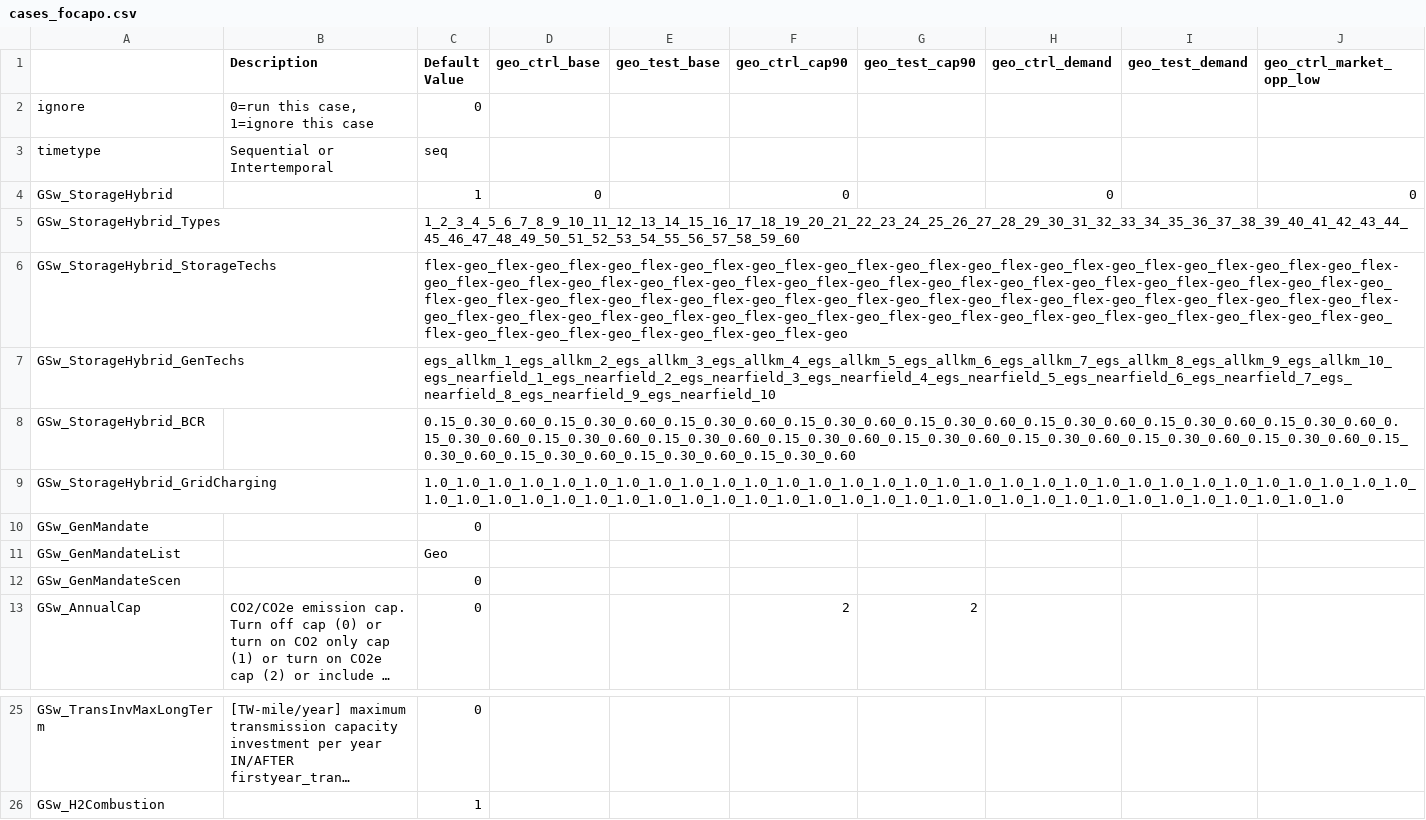
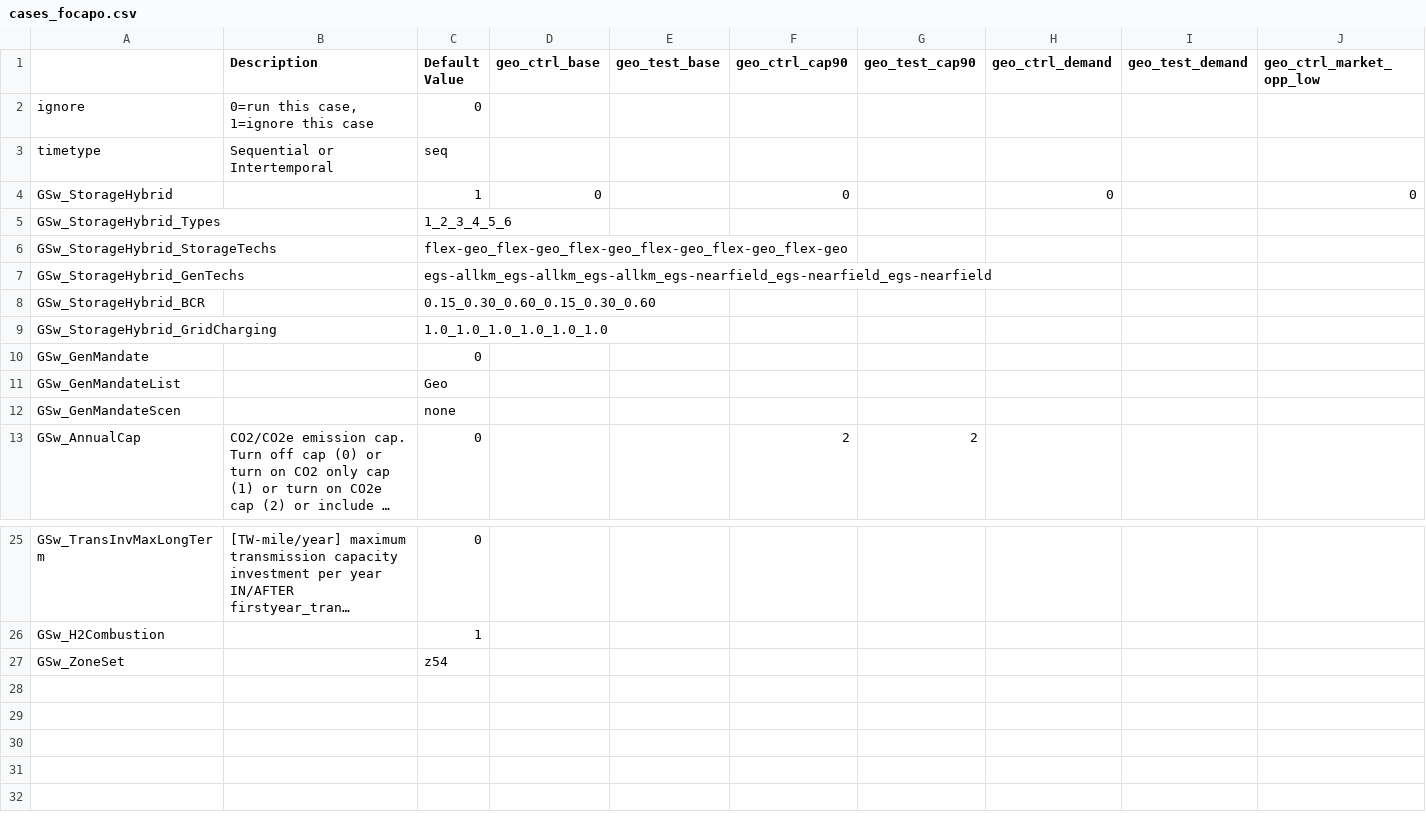
Before and after one commit to ethan-r-gallup/ReEDS-hybrid-plant, a CSV file: cases_focapo.csv, drawn as a sheet; only a part is shown, gaps mark what is left out; long unchanged cells end in …; rows hold the shown columns only; the diff names each change by its address in the sheet, - before the commit and + after, or states it on an @@ line.

Commit message:
focapo runs complete successfully

```diff
--- a/cases_focapo.csv
+++ b/cases_focapo.csv
-C5 (Default Value): 1_2_3_4_5_6_7_8_9_10_11_12_13_14_15_16_17_18_19_20_21_22_23_24_25_26_27_28_29_30_31_32_33_34_35_36_37_38_39_40_41_42_43_44_45_46_47_48_49_50_51_52_53_54_55_56_57_58_59_60
+C5 (Default Value): 1_2_3_4_5_6
-C6 (Default Value): flex-geo_flex-geo_flex-geo_flex-geo_flex-geo_flex-geo_flex-geo_flex-geo_flex-geo_flex-geo_flex-geo_flex-geo_flex-geo_flex-geo_flex-geo_flex-geo_flex-geo_flex-geo_flex-geo_flex-geo_flex-geo_flex-geo_flex-geo_flex-geo_flex-geo_flex-geo_flex-geo_flex-geo_flex-geo_flex-geo_flex-geo_flex-geo_flex-geo_flex-geo_flex-geo_flex-geo_flex-geo_flex-geo_flex-geo_flex-geo_flex-geo_flex-geo_flex-geo_flex-geo_flex-geo_flex-geo_flex-geo_flex-geo_flex-geo_flex-geo_flex-geo_flex-geo_flex-geo_flex-geo_flex-geo_flex-geo_flex-geo_flex-geo_flex-geo_flex-geo
+C6 (Default Value): flex-geo_flex-geo_flex-geo_flex-geo_flex-geo_flex-geo
-C7 (Default Value): egs_allkm_1_egs_allkm_2_egs_allkm_3_egs_allkm_4_egs_allkm_5_egs_allkm_6_egs_allkm_7_egs_allkm_8_egs_allkm_9_egs_allkm_10_egs_nearfield_1_egs_nearfield_2_egs_nearfield_3_egs_nearfield_4_egs_nearfield_5_egs_nearfield_6_egs_nearfield_7_egs_nearfield_8_egs_nearfield_9_egs_nearfield_10
+C7 (Default Value): egs-allkm_egs-allkm_egs-allkm_egs-nearfield_egs-nearfield_egs-nearfield
-C8 (Default Value): 0.15_0.30_0.60_0.15_0.30_0.60_0.15_0.30_0.60_0.15_0.30_0.60_0.15_0.30_0.60_0.15_0.30_0.60_0.15_0.30_0.60_0.15_0.30_0.60_0.15_0.30_0.60_0.15_0.30_0.60_0.15_0.30_0.60_0.15_0.30_0.60_0.15_0.30_0.60_0.15_0.30_0.60_0.15_0.30_0.60_0.15_0.30_0.60_0.15_0.30_0.60_0.15_0.30_0.60_0.15_0.30_0.60_0.15_0.30_0.60
+C8 (Default Value): 0.15_0.30_0.60_0.15_0.30_0.60
-C9 (Default Value): 1.0_1.0_1.0_1.0_1.0_1.0_1.0_1.0_1.0_1.0_1.0_1.0_1.0_1.0_1.0_1.0_1.0_1.0_1.0_1.0_1.0_1.0_1.0_1.0_1.0_1.0_1.0_1.0_1.0_1.0_1.0_1.0_1.0_1.0_1.0_1.0_1.0_1.0_1.0_1.0_1.0_1.0_1.0_1.0_1.0_1.0_1.0_1.0_1.0_1.0_1.0_1.0_1.0_1.0_1.0_1.0_1.0_1.0_1.0_1.0
+C9 (Default Value): 1.0_1.0_1.0_1.0_1.0_1.0
-C12 (Default Value): 0
+C12 (Default Value): none
+row 27: GSw_ZoneSet |  | z54
```
Also changed, not shown: cases.csv, 2 other files.
